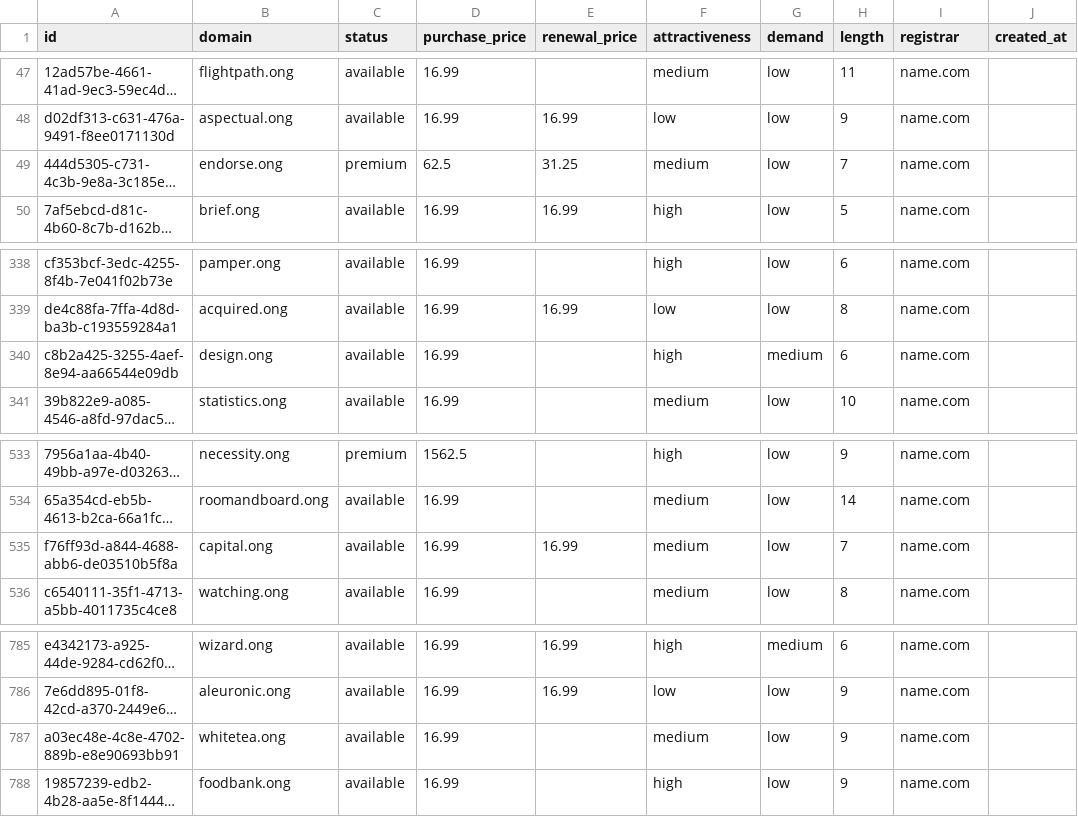
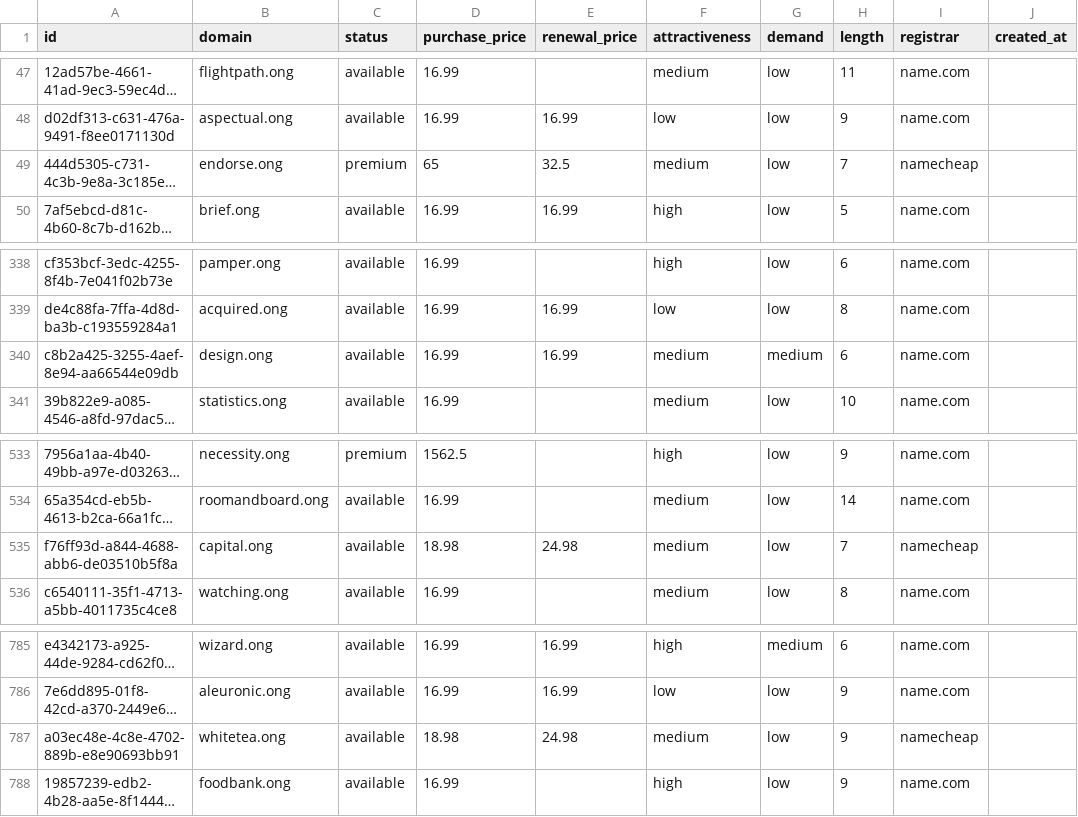
Before and after one commit to UniqueDomains/ong-oneword-domains, a CSV file: ong.csv, drawn as a sheet; only a part is shown, gaps mark what is left out; long unchanged cells end in …; the diff covers the shown part only; the diff names each change by its address in the sheet, - before the commit and + after, or states it on an @@ line.

```diff
--- a/ong.csv
+++ b/ong.csv
-D49 (purchase_price): 62.5
+D49 (purchase_price): 65
-E49 (renewal_price): 31.25
+E49 (renewal_price): 32.5
-I49 (registrar): name.com
+I49 (registrar): namecheap
-E340 (renewal_price): (empty)
+E340 (renewal_price): 16.99
-F340 (attractiveness): high
+F340 (attractiveness): medium
-D535 (purchase_price): 16.99
+D535 (purchase_price): 18.98
-E535 (renewal_price): 16.99
+E535 (renewal_price): 24.98
-I535 (registrar): name.com
+I535 (registrar): namecheap
-D787 (purchase_price): 16.99
+D787 (purchase_price): 18.98
-E787 (renewal_price): (empty)
+E787 (renewal_price): 24.98
-I787 (registrar): name.com
+I787 (registrar): namecheap
```
Also changed, not shown: 20 edited cells elsewhere in this file, 4 other files.
